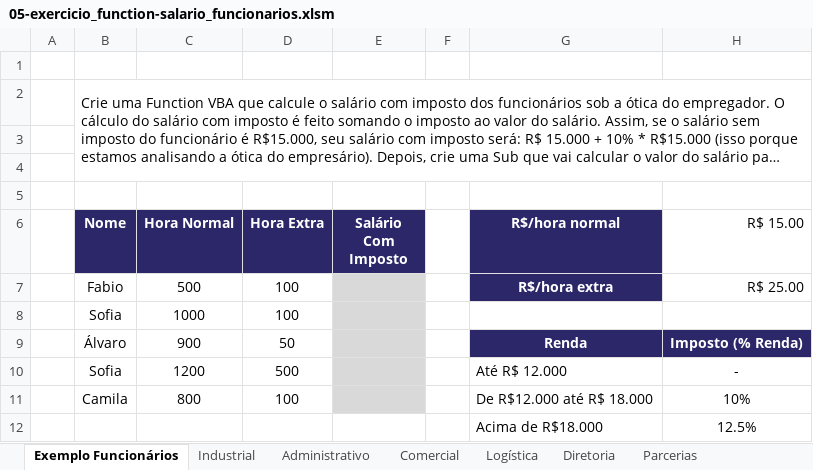
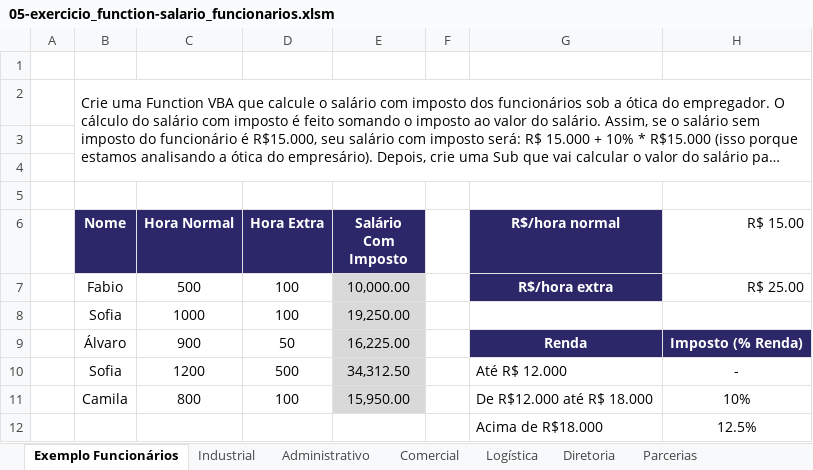
Before and after one commit to jharbes/hashtagVba, an Excel workbook: 010-function/05-exercicio_function-salario_funcionarios.xlsm, sheet Exemplo Funcionários, drawn as a sheet; long unchanged cells end in …; values as stored, in another font and other column widths than the file's, no borders; charts and pictures not drawn; the diff names each change by its address in the sheet, - before the commit and + after, or states it on an @@ line.

Commit message:
05 exercicio function salario funcionarios

```diff
--- a/010-function/05-exercicio_function-salario_funcionarios.xlsm (sheet Exemplo Funcionários)
+++ b/010-function/05-exercicio_function-salario_funcionarios.xlsm (sheet Exemplo Funcionários)
-E7 (Salário Com Imposto): (empty)
+E7 (Salário Com Imposto): 10,000.00
-E8 (Salário Com Imposto): (empty)
+E8 (Salário Com Imposto): 19,250.00
-E9 (Salário Com Imposto): (empty)
+E9 (Salário Com Imposto): 16,225.00
-E10 (Salário Com Imposto): (empty)
+E10 (Salário Com Imposto): 34,312.50
-E11 (Salário Com Imposto): (empty)
+E11 (Salário Com Imposto): 15,950.00
```
Also changed, not shown: 1 other file.
